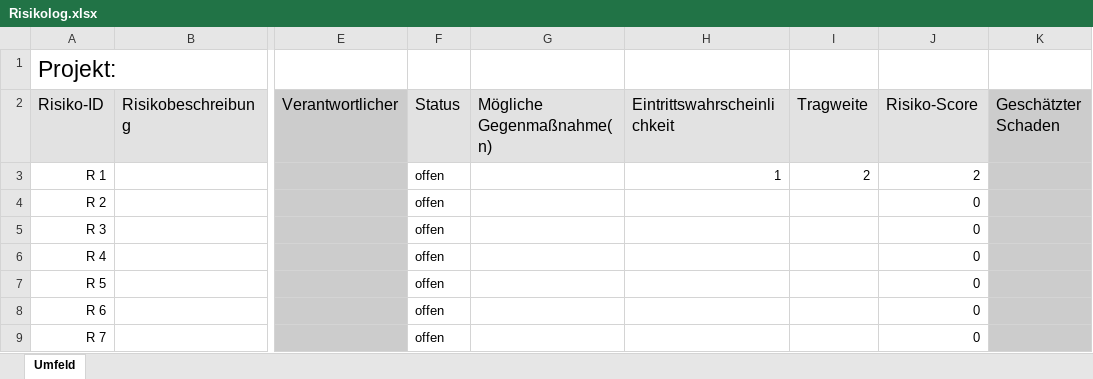
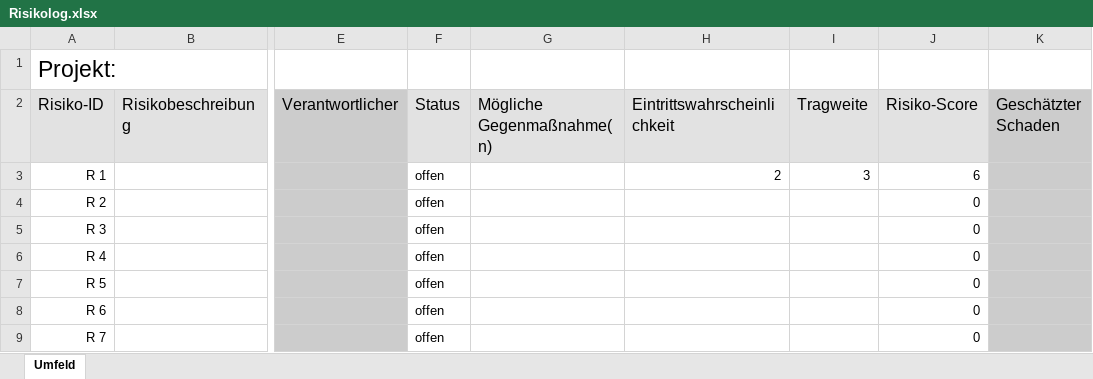
Before and after one commit to SebastianMeisel/QM_PM, an Excel workbook: Risikolog.xlsx, sheet Umfeld, drawn as a sheet; only a part is shown, gaps mark what is left out; values as stored, in another font and other column widths than the file's, no borders; conditional formats not drawn; the diff names each change by its address in the sheet, - before the commit and + after, or states it on an @@ line.

Commit message:
Risikomanagement

```diff
--- a/Risikolog.xlsx (sheet Umfeld)
+++ b/Risikolog.xlsx (sheet Umfeld)
-H3 (Eintrittswahrscheinlichkeit): 1
+H3 (Eintrittswahrscheinlichkeit): 2
-I3 (Tragweite): 2
+I3 (Tragweite): 3
-J3 (Risiko-Score): 2
+J3 (Risiko-Score): 6
```
